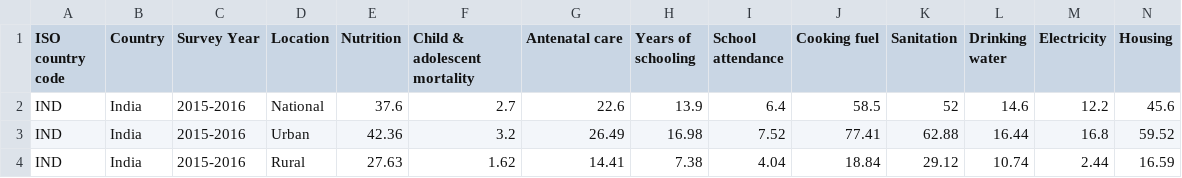
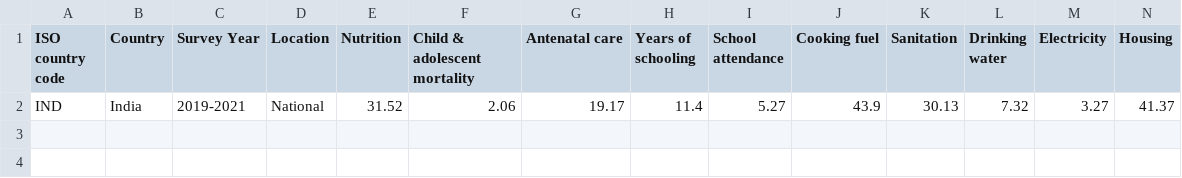
Before and after one commit to UNDP-Data/dv-MPI-poverty-index-data-repo, a CSV file: indicators/India.csv, drawn as a sheet; only a part is shown; removed rows and columns are numbered as before the commit, all else as after; rows hold the shown columns only; the diff names each change by its address in the sheet, - before the commit and + after, or states it on an @@ line.

Commit message:
updated files with Mexico and India data for NMPI

```diff
--- a/indicators/India.csv
+++ b/indicators/India.csv
-row 2: IND | India | 2015-2016 | National | 37.6 | 2.7 | 22.6 | 13.9 | 6.4 | 58.5 | 52 | 14.6 | 12.2 | 45.6
-row 3: IND | India | 2015-2016 | Urban | 42.36 | 3.2 | 26.49 | 16.98 | 7.52 | 77.41 | 62.88 | 16.44 | 16.8 | 59.52
-row 4: IND | India | 2015-2016 | Rural | 27.63 | 1.62 | 14.41 | 7.38 | 4.04 | 18.84 | 29.12 | 10.74 | 2.44 | 16.59
+row 2: IND | India | 2019-2021 | National | 31.52 | 2.06 | 19.17 | 11.4 | 5.27 | 43.9 | 30.13 | 7.32 | 3.27 | 41.37
```
Also changed, not shown: MPI_location_multiple_years.csv, MPI_national_multiple_years.csv, 3 other files.
